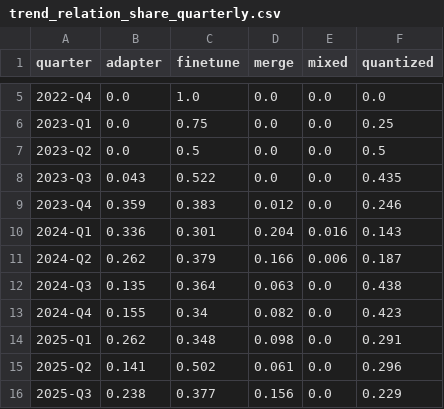
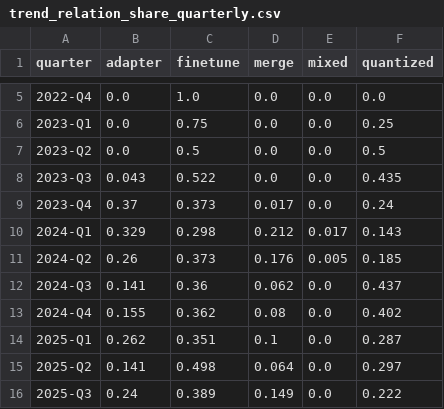
Before and after one commit to igris-ap/hf-ecosystem, a CSV file: results/trend_relation_share_quarterly.csv, drawn as a sheet; only a part is shown, gaps mark what is left out; the diff covers the shown part only.

```diff
--- a/results/trend_relation_share_quarterly.csv
+++ b/results/trend_relation_share_quarterly.csv
@@ -8,9 +8,9 @@ quarter,adapter,finetune,merge,mixed,quantized
 2023-Q3,0.043,0.522,0.0,0.0,0.435
-2023-Q4,0.359,0.383,0.012,0.0,0.246
-2024-Q1,0.336,0.301,0.204,0.016,0.143
-2024-Q2,0.262,0.379,0.166,0.006,0.187
-2024-Q3,0.135,0.364,0.063,0.0,0.438
-2024-Q4,0.155,0.34,0.082,0.0,0.423
-2025-Q1,0.262,0.348,0.098,0.0,0.291
-2025-Q2,0.141,0.502,0.061,0.0,0.296
-2025-Q3,0.238,0.377,0.156,0.0,0.229
+2023-Q4,0.37,0.373,0.017,0.0,0.24
+2024-Q1,0.329,0.298,0.212,0.017,0.143
+2024-Q2,0.26,0.373,0.176,0.005,0.185
+2024-Q3,0.141,0.36,0.062,0.0,0.437
+2024-Q4,0.155,0.362,0.08,0.0,0.402
+2025-Q1,0.262,0.351,0.1,0.0,0.287
+2025-Q2,0.141,0.498,0.064,0.0,0.297
+2025-Q3,0.24,0.389,0.149,0.0,0.222
```
Also changed, not shown: 20 edited cells elsewhere in this file, results/communities.csv, results/lineage_generations.csv, 34 other files.
